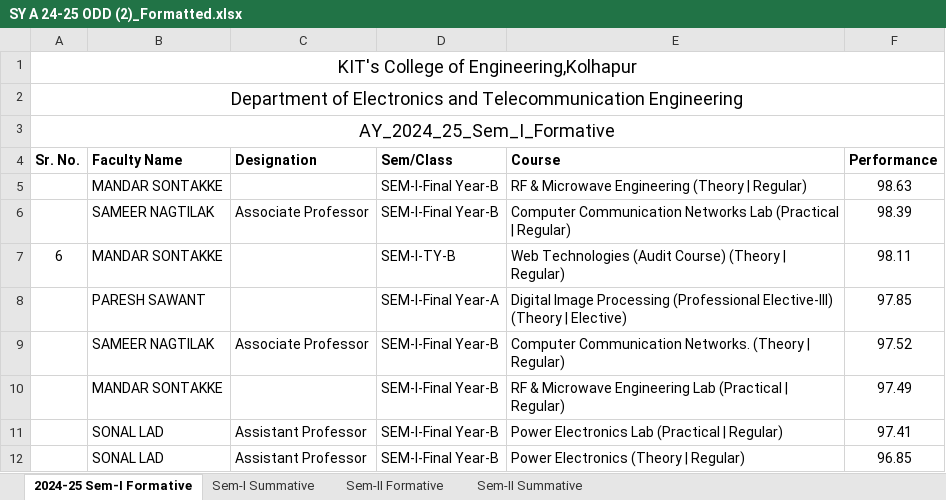
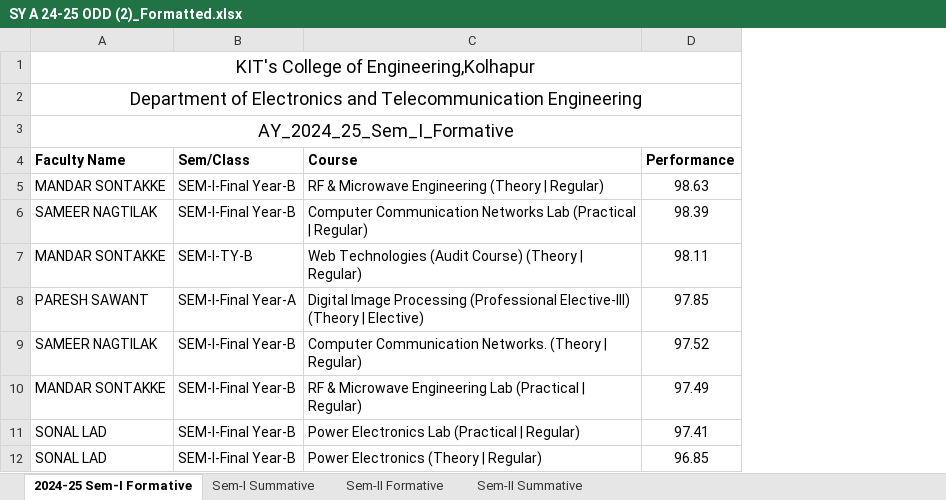
Before and after one commit to Soham121-935/varsha-mam-task, an Excel workbook: SY A 24-25 ODD (2)_Formatted.xlsx, sheet 2024-25 Sem-I Formative, drawn as a sheet; only a part is shown; values as stored, in another font and other column widths than the file's, no borders; charts and pictures not drawn; removed rows and columns are numbered as before the commit, all else as after; the diff names each change by its address in the sheet, - before the commit and + after, or states it on an @@ line.

Commit message:
Drop the Sr. No. and Designation columns from the 24-25 workbook
Both optional columns are now gone from the SY A 24-25 ODD file, leaving all
four sheets starting at Faculty Name:

  Sem-I Formative / Sem-I Summative / Sem-II Summative
      Faculty Name | Sem-Class | Course | Performance
  Sem-II Formative
      Faculty Name | Sem-Class | Course | Feedback | Performance

Sr. No. is dropped on request. It was only partly filled (41 of 71 rows on one
sheet, 21 of 133 on the other) and restarts mid-table, so it carried no usable
ordering. The 2023-24 file keeps its Sr. No.

- format_new_files.py: add a DROP_SR_NO switch keyed by source file, and set
  WITH_DESIGNATION off for the 24-25 file too. Header lists, the name-column
  index and the numeric-column indices are all derived from the header names,
  so dropping either column cannot misalign them.
- verify_new_files.py: PLAN gains srno and by_request keys. New group [2b]
  reports columns dropped on request instead of demanding they be constant,
  and [3b] now covers every sheet - no Designation anywhere, and Sr. No. only
  on the sheets that keep it. The formula group follows Performance back to
  column D, so E136/E137 now read =ROUNDUP(D136,0) / =ROUNDUP(D137,0).

Co-authored-by: arena-agent <297053741+arena-agent@users.noreply.github.com>

```diff
--- a/SY A 24-25 ODD (2)_Formatted.xlsx (sheet 2024-25 Sem-I Formative)
+++ b/SY A 24-25 ODD (2)_Formatted.xlsx (sheet 2024-25 Sem-I Formative)
-column A (Sr. No.), rows 1-3: KIT's College of Engineering,Kolhapur | Department of Electronics and Telecommunication Engineering | AY_2024_25_Sem_I_Formative; row 7: 6
-column C (Designation), rows 6-12: Associate Professor |  |  | Associate Professor |  | Assistant Professor | Assistant Professor
-A1 (Faculty Name): (empty)
+A1 (Faculty Name): KIT's College of Engineering,Kolhapur
+A1:D1 merged
-A2 (Faculty Name): (empty)
+A2 (Faculty Name): Department of Electronics and Telecommunication Engineering
+A2:D2 merged
-A3 (Faculty Name): (empty)
+A3 (Faculty Name): AY_2024_25_Sem_I_Formative
+A3:D3 merged
```
Also changed, not shown: sheet Sem-II Formative, sheet Sem-II Summative, sheet Sem-I Summative, 2023-24 (1)_Formatted.xlsx, 3 other files.
